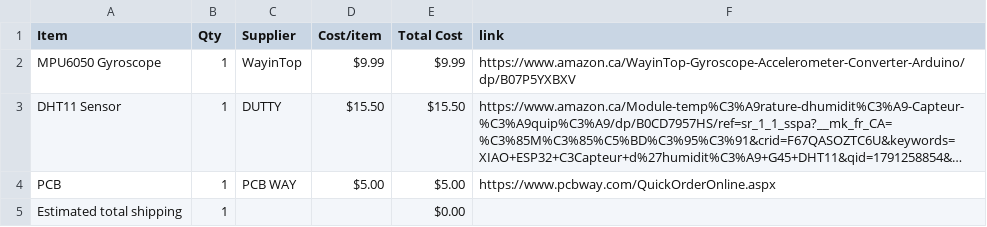
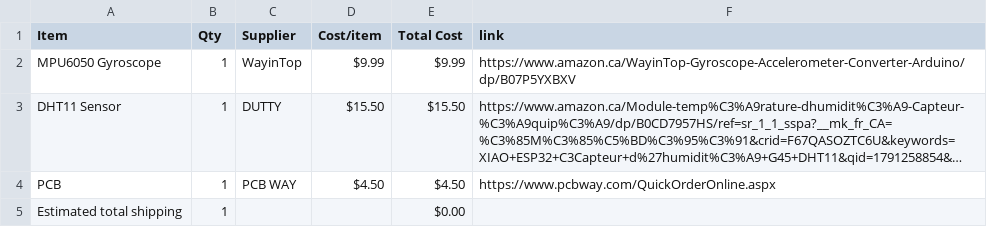
Before and after one commit to RyzeOut1/Starbie, a CSV file: BOM.csv, drawn as a sheet; long unchanged cells end in …; the diff names each change by its address in the sheet, - before the commit and + after, or states it on an @@ line.

Commit message:
Sync Starbie from Half Life

```diff
--- a/BOM.csv
+++ b/BOM.csv
-D4 (Cost/item): $5.00
+D4 (Cost/item): $4.50
-E4 (Total Cost): $5.00
+E4 (Total Cost): $4.50
```
